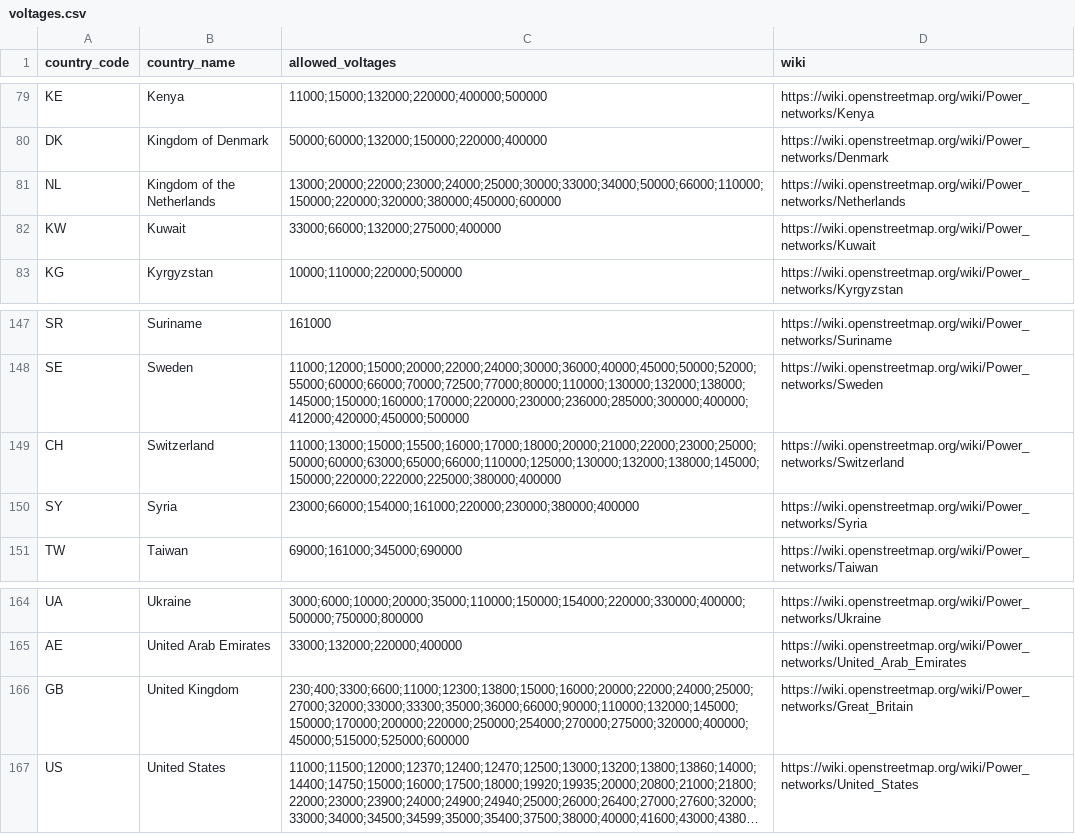
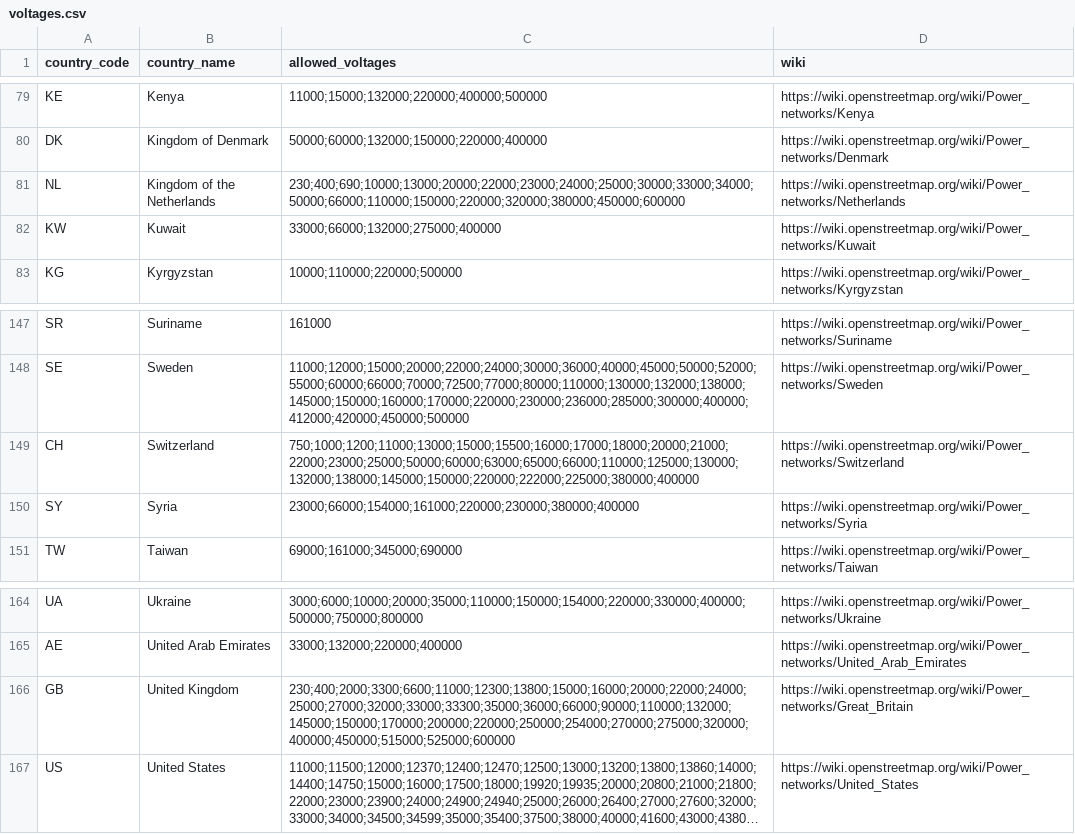
Before and after one commit to open-energy-transition/validate-my-grid, a CSV file: data/voltages.csv, drawn as a sheet; only a part is shown, gaps mark what is left out; long unchanged cells end in …; the diff names each change by its address in the sheet, - before the commit and + after, or states it on an @@ line.

```diff
--- a/data/voltages.csv
+++ b/data/voltages.csv
-C81 (allowed_voltages): 13000;20000;22000;23000;24000;25000;30000;33000;34000;50000;66000;110000;150000;220000;320000;380000;450000;600000
+C81 (allowed_voltages): 230;400;690;10000;13000;20000;22000;23000;24000;25000;30000;33000;34000;50000;66000;110000;150000;220000;320000;380000;450000;600000
-C149 (allowed_voltages): 11000;13000;15000;15500;16000;17000;18000;20000;21000;22000;23000;25000;50000;60000;63000;65000;66000;110000;125000;130000;132000;138000;145000;150000;220000;222000;225000;380000;400000
+C149 (allowed_voltages): 750;1000;1200;11000;13000;15000;15500;16000;17000;18000;20000;21000;22000;23000;25000;50000;60000;63000;65000;66000;110000;125000;130000;132000;138000;145000;150000;220000;222000;225000;380000;400000
-C166 (allowed_voltages): 230;400;3300;6600;11000;12300;13800;15000;16000;20000;22000;24000;25000;27000;32000;33000;33300;35000;36000;66000;90000;110000;132000;145000;150000;170000;200000;220000;250000;254000;270000;275000;320000;400000;450000;515000;525000;600000
+C166 (allowed_voltages): 230;400;2000;3300;6600;11000;12300;13800;15000;16000;20000;22000;24000;25000;27000;32000;33000;33300;35000;36000;66000;90000;110000;132000;145000;150000;170000;200000;220000;250000;254000;270000;275000;320000;400000;450000;515000;525000;600000
```
Also changed, not shown: 3 other files.
